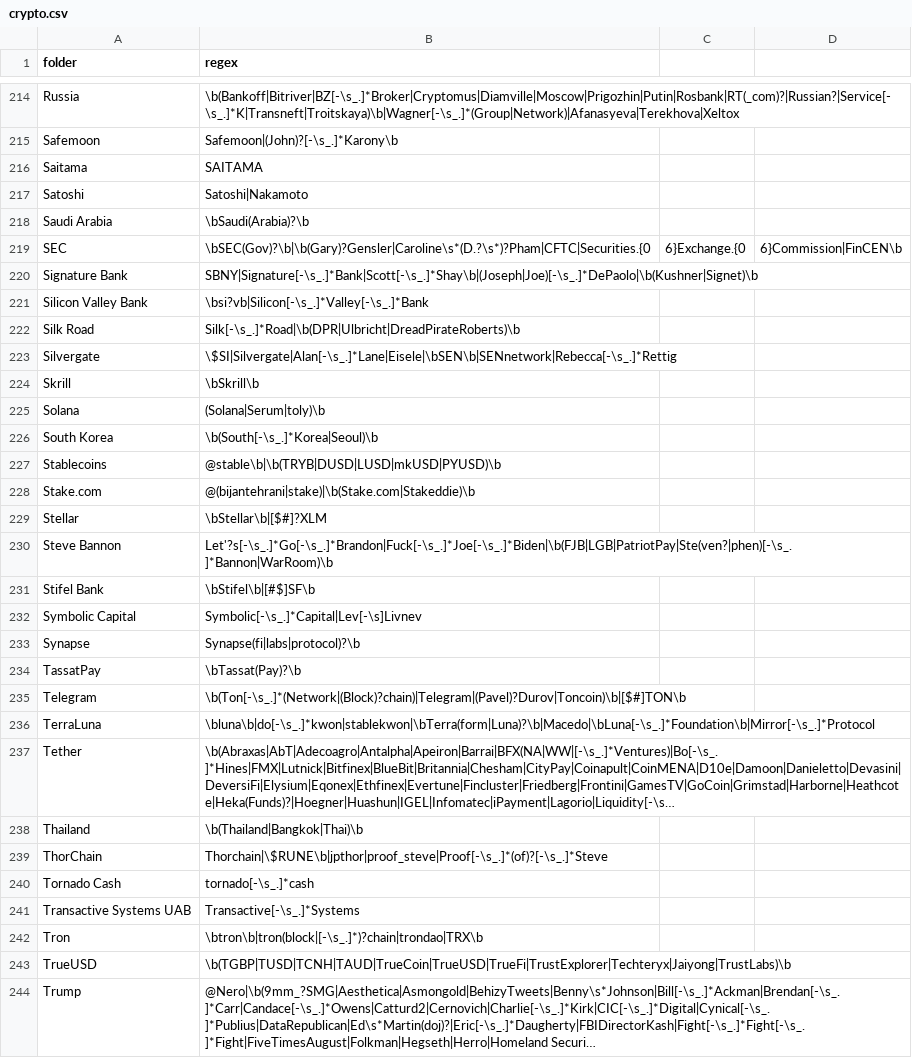
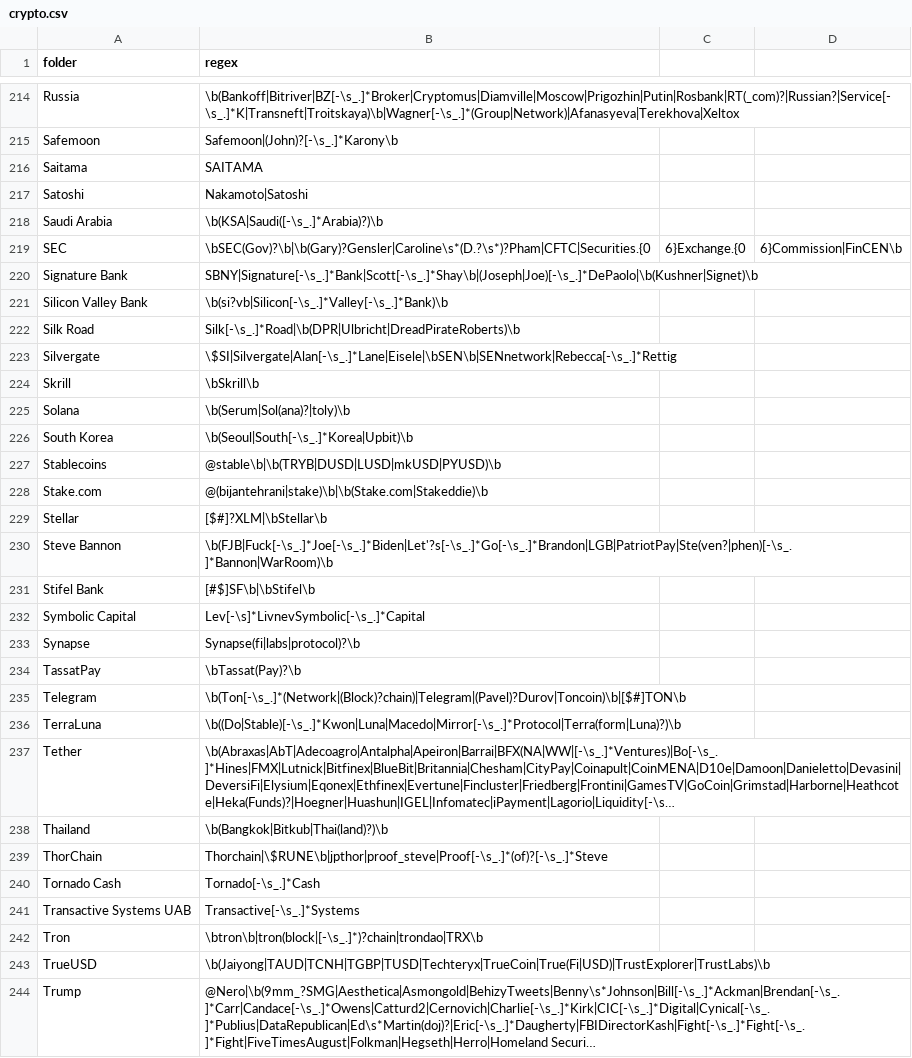
Before and after one commit to michelcrypt4d4mus/clown_sort, a CSV file: clown_sort/sorting_rules/crypto.csv, drawn as a sheet; only a part is shown, gaps mark what is left out; long unchanged cells end in …; the diff covers the shown part only; the diff names each change by its address in the sheet, - before the commit and + after, or states it on an @@ line.

```diff
--- a/clown_sort/sorting_rules/crypto.csv
+++ b/clown_sort/sorting_rules/crypto.csv
-B217 (regex): Satoshi|Nakamoto
+B217 (regex): Nakamoto|Satoshi
-B218 (regex): \bSaudi(Arabia)?\b
+B218 (regex): \b(KSA|Saudi([-\s_.]*Arabia)?)\b
-B221 (regex): \bsi?vb|Silicon[-\s_.]*Valley[-\s_.]*Bank
+B221 (regex): \b(si?vb|Silicon[-\s_.]*Valley[-\s_.]*Bank)\b
-B225 (regex): (Solana|Serum|toly)\b
+B225 (regex): \b(Serum|Sol(ana)?|toly)\b
-B226 (regex): \b(South[-\s_.]*Korea|Seoul)\b
+B226 (regex): \b(Seoul|South[-\s_.]*Korea|Upbit)\b
-B228 (regex): @(bijantehrani|stake)|\b(Stake.com|Stakeddie)\b
+B228 (regex): @(bijantehrani|stake)\b|\b(Stake.com|Stakeddie)\b
-B229 (regex): \bStellar\b|[$#]?XLM
+B229 (regex): [$#]?XLM|\bStellar\b
-B230 (regex): Let'?s[-\s_.]*Go[-\s_.]*Brandon|Fuck[-\s_.]*Joe[-\s_.]*Biden|\b(FJB|LGB|PatriotPay|Ste(ven?|phen)[-\s_.]*Bannon|WarRoom)\b
+B230 (regex): \b(FJB|Fuck[-\s_.]*Joe[-\s_.]*Biden|Let'?s[-\s_.]*Go[-\s_.]*Brandon|LGB|PatriotPay|Ste(ven?|phen)[-\s_.]*Bannon|WarRoom)\b
-B231 (regex): \bStifel\b|[#$]SF\b
+B231 (regex): [#$]SF\b|\bStifel\b
-B232 (regex): Symbolic[-\s_.]*Capital|Lev[-\s]Livnev
+B232 (regex): Lev[-\s]*LivnevSymbolic[-\s_.]*Capital
-B236 (regex): \bluna\b|do[-\s_.]*kwon|stablekwon|\bTerra(form|Luna)?\b|Macedo|\bLuna[-\s_.]*Foundation\b|Mirror[-\s_.]*Protocol
+B236 (regex): \b((Do|Stable)[-\s_.]*Kwon|Luna|Macedo|Mirror[-\s_.]*Protocol|Terra(form|Luna)?)\b
-B238 (regex): \b(Thailand|Bangkok|Thai)\b
+B238 (regex): \b(Bangkok|Bitkub|Thai(land)?)\b
-B240 (regex): tornado[-\s_.]*cash
+B240 (regex): Tornado[-\s_.]*Cash
-B243 (regex): \b(TGBP|TUSD|TCNH|TAUD|TrueCoin|TrueUSD|TrueFi|TrustExplorer|Techteryx|Jaiyong|TrustLabs)\b
+B243 (regex): \b(Jaiyong|TAUD|TCNH|TGBP|TUSD|Techteryx|TrueCoin|True(Fi|USD)|TrustExplorer|TrustLabs)\b
```
Also changed, not shown: 6 edited cells elsewhere in this file, 2 other files.
